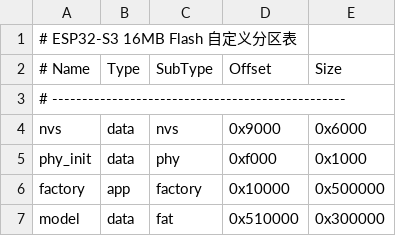
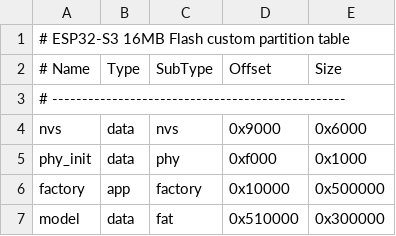
Before and after one commit to 2865876579/espmerged, a CSV file: partitions.csv, drawn as a sheet.

```diff
--- a/partitions.csv
+++ b/partitions.csv
@@ -1,2 +1,2 @@
-# ESP32-S3 16MB Flash 自定义分区表
+# ESP32-S3 16MB Flash custom partition table
 # Name,   Type, SubType,  Offset,   Size
```
Also changed, not shown: 3 other files.
